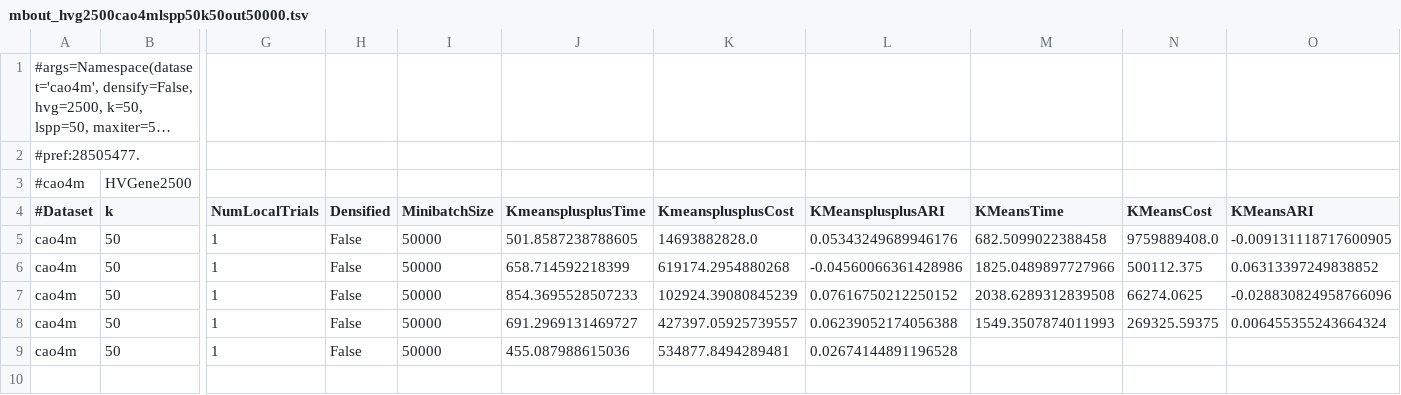
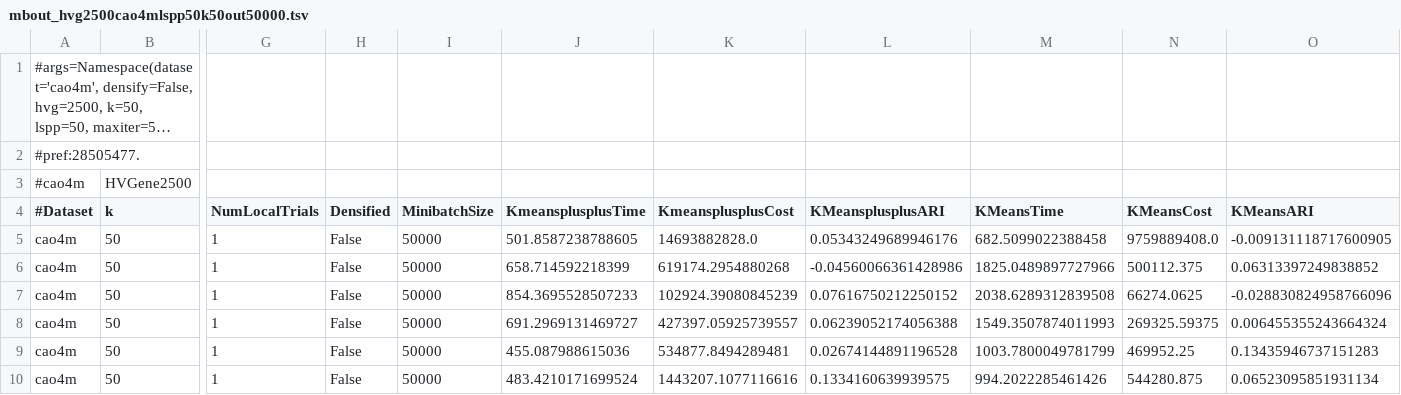
Before and after one commit to dnbaker/minicore-experiments, a TSV file: pipeline_exp/mbout_hvg2500cao4mlspp50k50out50000.tsv, drawn as a sheet; only a part is shown, gaps mark what is left out; long unchanged cells end in …; rows hold the shown columns only; the diff names each change by its address in the sheet, - before the commit and + after, or states it on an @@ line.

Commit message:
Add some more data

```diff
--- a/pipeline_exp/mbout_hvg2500cao4mlspp50k50out50000.tsv
+++ b/pipeline_exp/mbout_hvg2500cao4mlspp50k50out50000.tsv
-M9 (KMeansTime): (empty)
+M9 (KMeansTime): 1003.7800049781799
-N9 (KMeansCost): (empty)
+N9 (KMeansCost): 469952.25
-O9 (KMeansARI): (empty)
+O9 (KMeansARI): 0.13435946737151283
+row 10: cao4m | 50 | 1 | False | 50000 | 483.4210171699524 | 1443207.1077116616 | 0.1334160639939575 | 994.2022285461426 | 544280.875 | 0.06523095851931134
```
Also changed, not shown: 26 other files.
